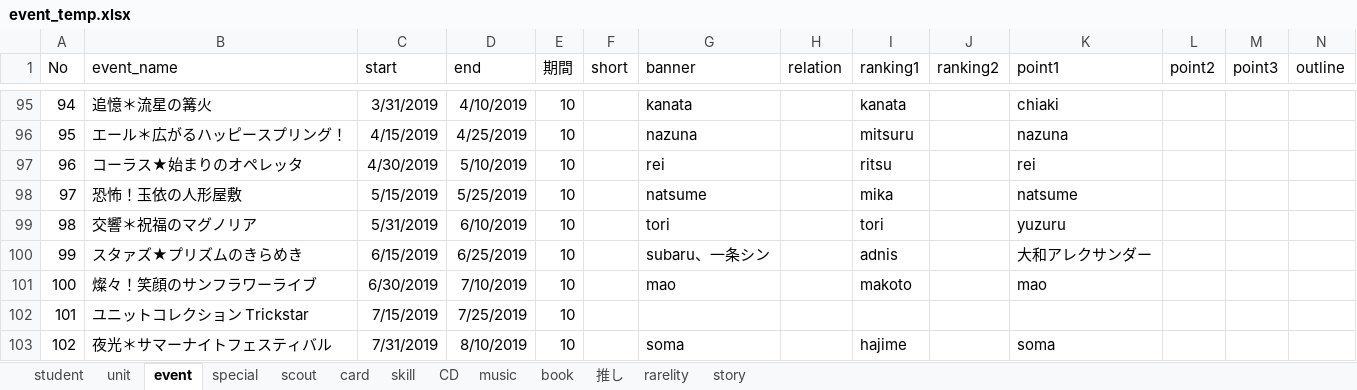
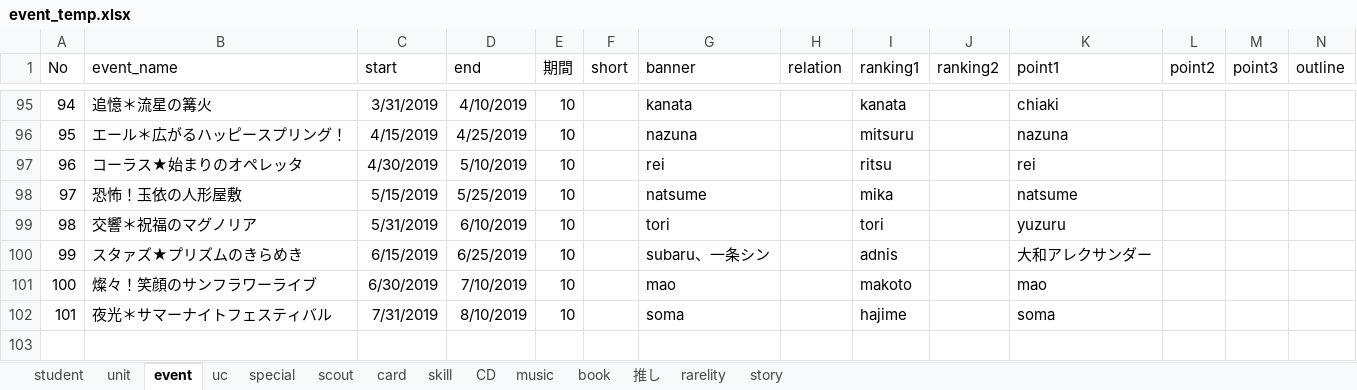
Before and after one commit to tabris913/ensta, an Excel workbook: utils/event_temp.xlsx, sheet event, drawn as a sheet; only a part is shown, gaps mark what is left out; values as stored, in another font and other column widths than the file's, no borders; conditional formats not drawn; removed rows and columns are numbered as before the commit, all else as after; rows hold the shown columns only; the diff names each change by its address in the sheet, - before the commit and + after, or states it on an @@ line.

```diff
--- a/utils/event_temp.xlsx (sheet event)
+++ b/utils/event_temp.xlsx (sheet event)
+sheet tab: uc
-row 102: 101 | ユニットコレクション Trickstar | 7/15/2019 | 7/25/2019 | 10
@@ column A (No) renumbered from row 102 down @@
```
Also changed, not shown: formulas that keep their value, 15 other files.
